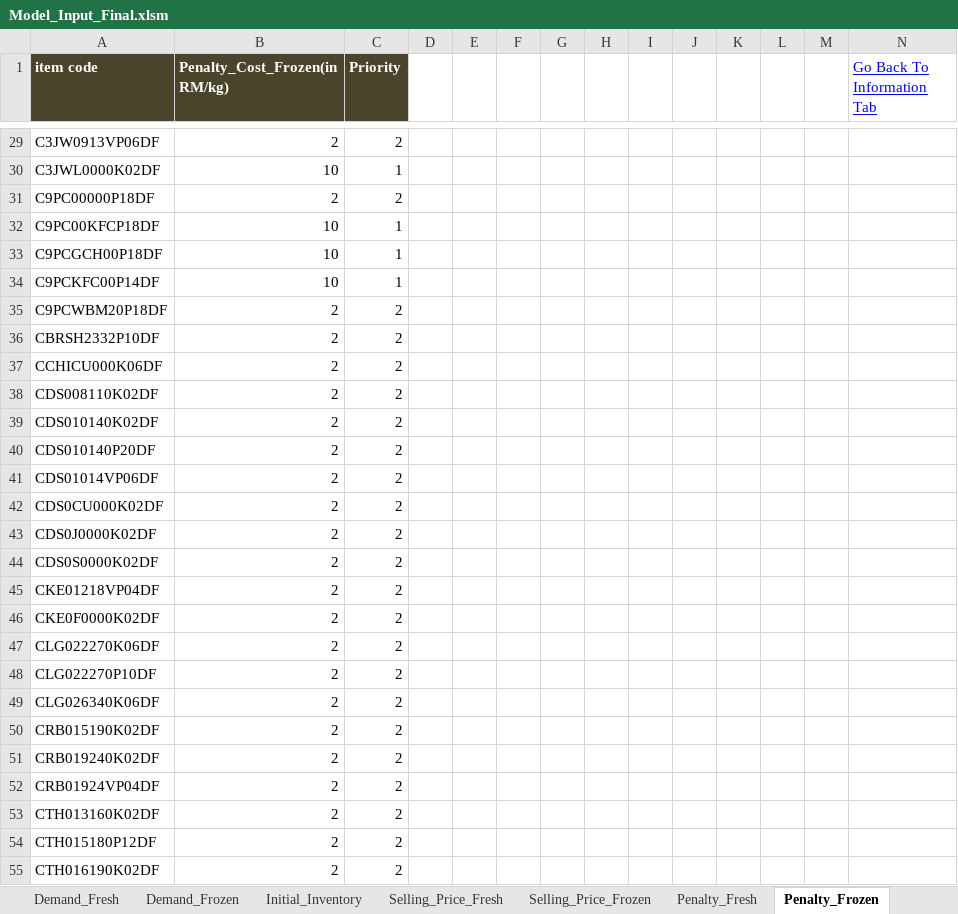
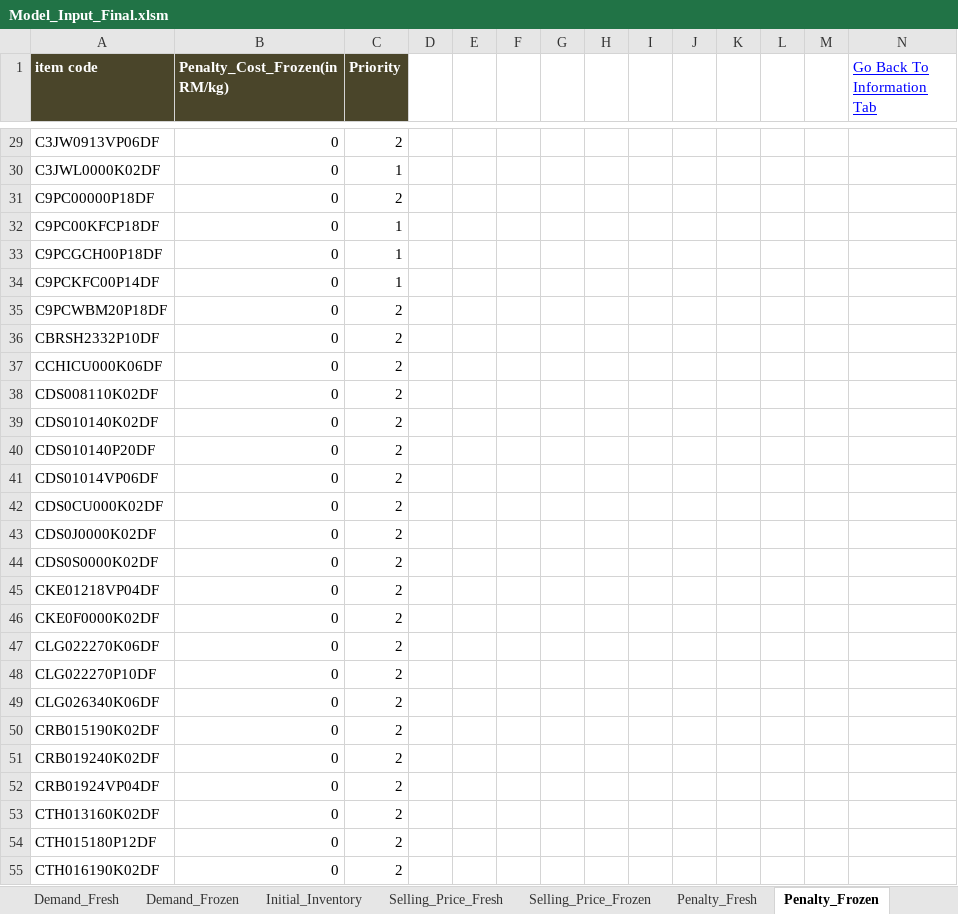
Before and after one commit to mohit-mhjn/byproduct_inventory_opt, an Excel workbook: PP_Model/Model_Input_Final.xlsm, sheet Penalty_Frozen, drawn as a sheet; only a part is shown, gaps mark what is left out; values as stored, in another font and other column widths than the file's, no borders; the diff covers the shown part only; the diff names each change by its address in the sheet, - before the commit and + after, or states it on an @@ line.

```diff
--- a/PP_Model/Model_Input_Final.xlsm (sheet Penalty_Frozen)
+++ b/PP_Model/Model_Input_Final.xlsm (sheet Penalty_Frozen)
-B29 (Penalty_Cost_Frozen(in RM/kg)): 2
+B29 (Penalty_Cost_Frozen(in RM/kg)): 0
-B30 (Penalty_Cost_Frozen(in RM/kg)): 10
+B30 (Penalty_Cost_Frozen(in RM/kg)): 0
-B31 (Penalty_Cost_Frozen(in RM/kg)): 2
+B31 (Penalty_Cost_Frozen(in RM/kg)): 0
-B32:B34 (Penalty_Cost_Frozen(in RM/kg)): 10
+B32:B34 (Penalty_Cost_Frozen(in RM/kg)): 0
-B35:B55 (Penalty_Cost_Frozen(in RM/kg)): 2
+B35:B55 (Penalty_Cost_Frozen(in RM/kg)): 0
```
Also changed, not shown: 92 edited cells elsewhere in this sheet, sheet Yield, sheet Initial_Inventory, sheet Demand_Fresh, sheet Penalty_Fresh, sheet Availability, sheet Available_Hour_Regular, 1 more sheet, hidden cells, charts or pictures, 3 other files.
